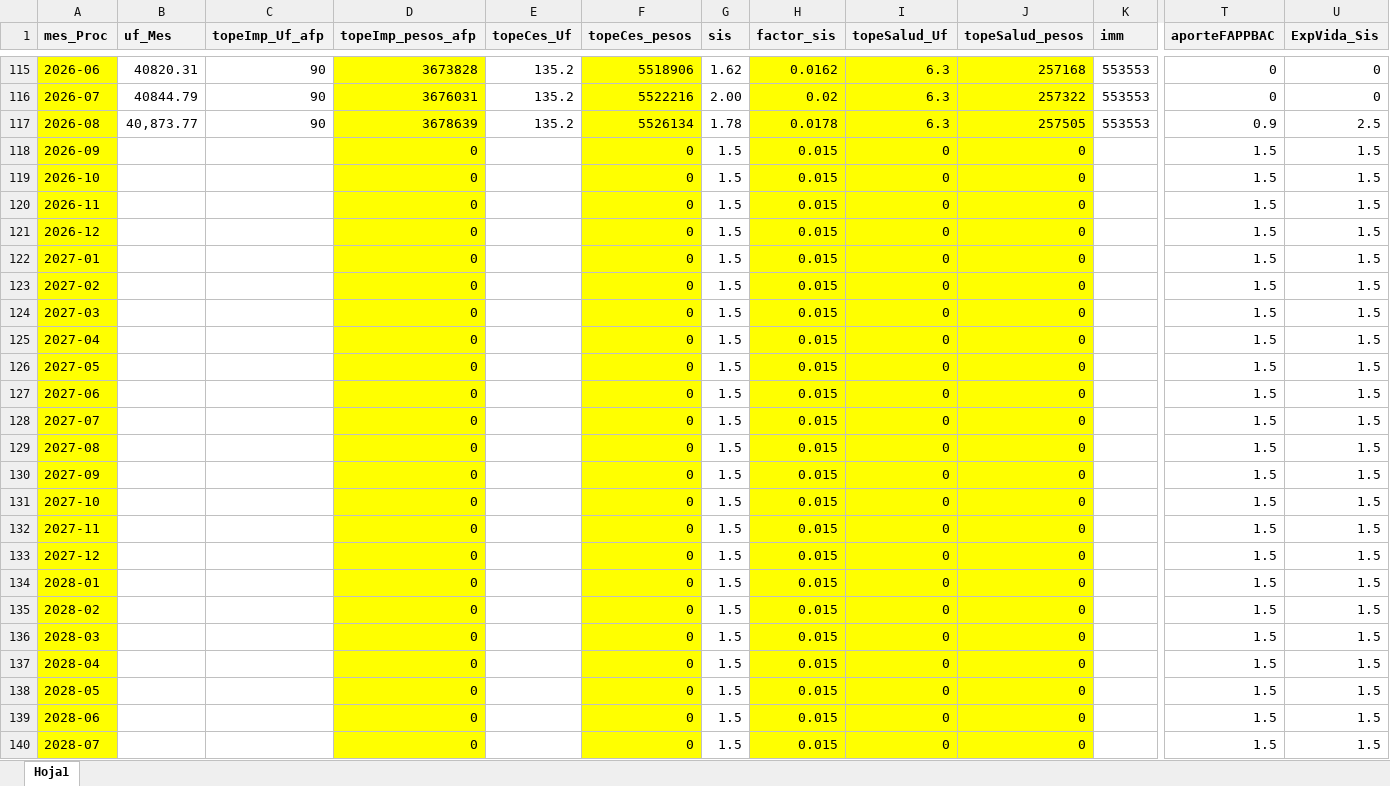
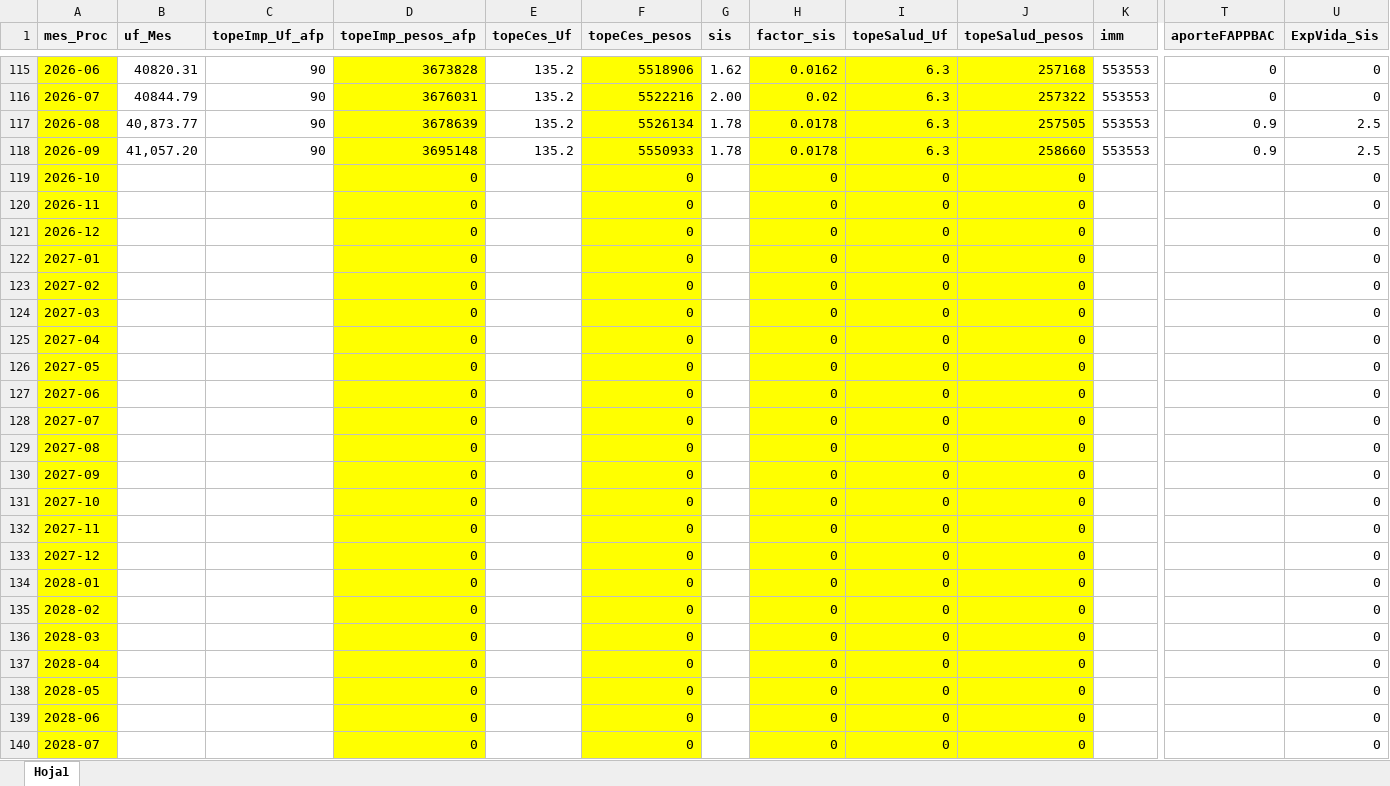
Before and after one commit to sandrocornejo-ai/rex-tools-hub, an Excel workbook: data/parametrosMesuales.xlsx, sheet Hoja1, drawn as a sheet; only a part is shown, gaps mark what is left out; values as stored, in another font and other column widths than the file's, no borders; the diff covers the shown part only; the diff names each change by its address in the sheet, - before the commit and + after, or states it on an @@ line.

```diff
--- a/data/parametrosMesuales.xlsx (sheet Hoja1)
+++ b/data/parametrosMesuales.xlsx (sheet Hoja1)
-B118 (uf_Mes): (empty)
+B118 (uf_Mes): 41,057.20
-C118 (topeImp_Uf_afp): (empty)
+C118 (topeImp_Uf_afp): 90
-D118 (topeImp_pesos_afp): 0
+D118 (topeImp_pesos_afp): 3695148
-E118 (topeCes_Uf): (empty)
+E118 (topeCes_Uf): 135.2
-F118 (topeCes_pesos): 0
+F118 (topeCes_pesos): 5550933
-G118 (sis): 1.5
+G118 (sis): 1.78
-H118 (factor_sis): 0.015
+H118 (factor_sis): 0.0178
-I118 (topeSalud_Uf): 0
+I118 (topeSalud_Uf): 6.3
-J118 (topeSalud_pesos): 0
+J118 (topeSalud_pesos): 258660
-K118 (imm): (empty)
+K118 (imm): 553553
-T118 (aporteFAPPBAC): 1.5
+T118 (aporteFAPPBAC): 0.9
-U118 (ExpVida_Sis): 1.5
+U118 (ExpVida_Sis): 2.5
-G119:G140 (sis): 1.5
+G119:G140 (sis): (empty)
-H119:H140 (factor_sis): 0.015
+H119:H140 (factor_sis): 0
-T119:T140 (aporteFAPPBAC): 1.5
+T119:T140 (aporteFAPPBAC): (empty)
-U119:U140 (ExpVida_Sis): 1.5
+U119:U140 (ExpVida_Sis): 0
```
Also changed, not shown: 5 edited cells elsewhere in this sheet, data/cot_afp_hist.xlsx, data/equiv_conceptos.xlsx.
